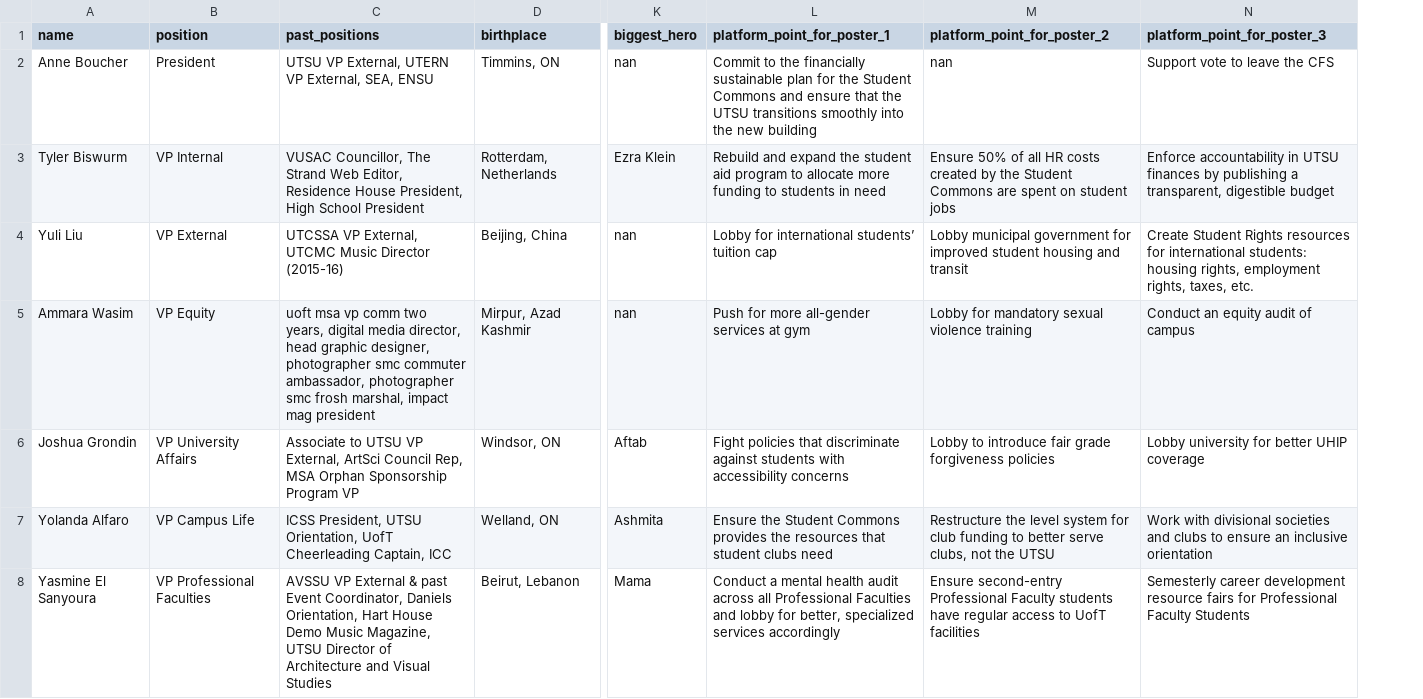
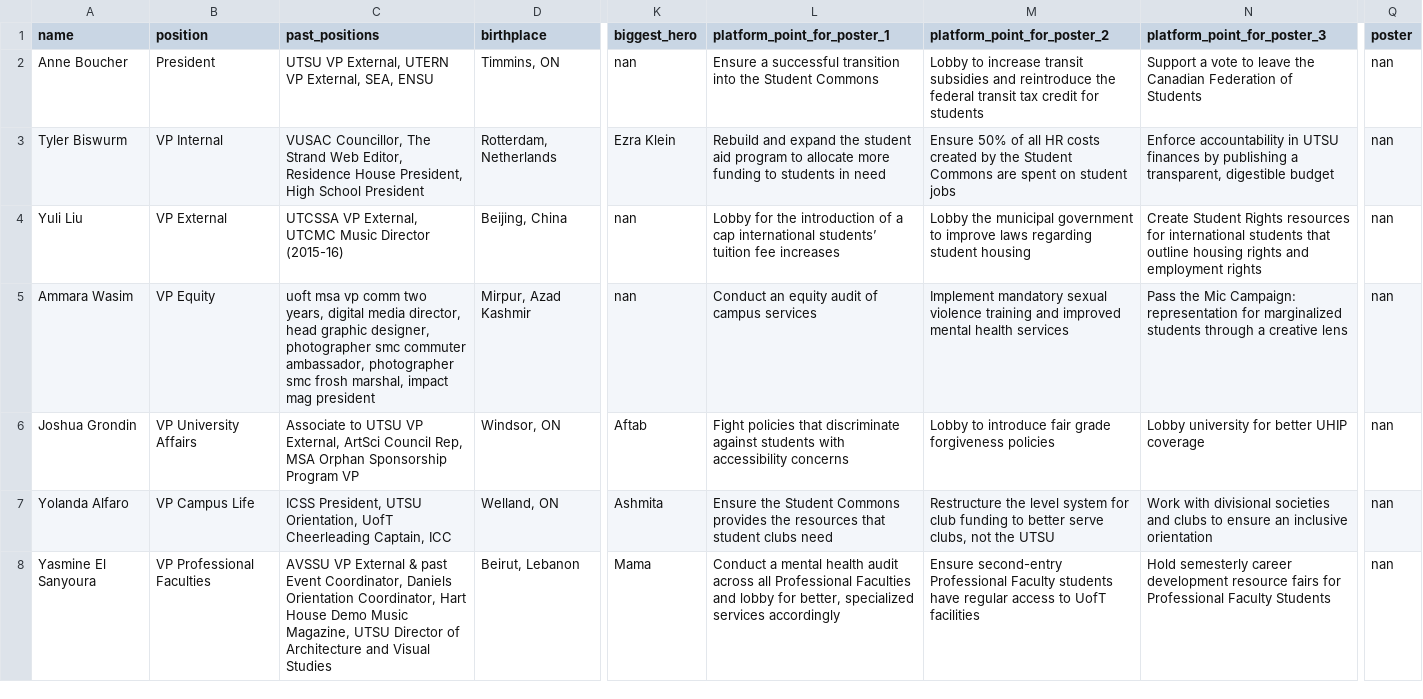
Before and after one commit to isaacwaller/compass2018, a CSV file: _data/executives.csv, drawn as a sheet; only a part is shown, gaps mark what is left out; the diff names each change by its address in the sheet, - before the commit and + after, or states it on an @@ line.

```diff
--- a/_data/executives.csv
+++ b/_data/executives.csv
+column Q (poster), rows 2-8: all nan
-L2 (platform_point_for_poster_1): Commit to the financially sustainable plan for the Student Commons and ensure that the UTSU transitions smoothly into the new building
+L2 (platform_point_for_poster_1): Ensure a successful transition into the Student Commons
-M2 (platform_point_for_poster_2): nan
+M2 (platform_point_for_poster_2): Lobby to increase transit subsidies and reintroduce the federal transit tax credit for students
-N2 (platform_point_for_poster_3): Support vote to leave the CFS
+N2 (platform_point_for_poster_3): Support a vote to leave the Canadian Federation of Students
-L4 (platform_point_for_poster_1): Lobby for international students’ tuition cap
+L4 (platform_point_for_poster_1): Lobby for the introduction of a cap international students’ tuition fee increases
-M4 (platform_point_for_poster_2): Lobby municipal government for improved student housing and transit
+M4 (platform_point_for_poster_2): Lobby the municipal government to improve laws regarding student housing
-N4 (platform_point_for_poster_3): …for international students: housing rights, employment rights, taxes, etc.
+N4 (platform_point_for_poster_3): …for international students that outline housing rights and employment rights
-L5 (platform_point_for_poster_1): Push for more all-gender services at gym
+L5 (platform_point_for_poster_1): Conduct an equity audit of campus services
-M5 (platform_point_for_poster_2): Lobby for mandatory sexual violence training
+M5 (platform_point_for_poster_2): Implement mandatory sexual violence training and improved mental health services
-N5 (platform_point_for_poster_3): Conduct an equity audit of campus
+N5 (platform_point_for_poster_3): Pass the Mic Campaign: representation for marginalized students through a creative lens
-C8 (past_positions): …Coordinator, Daniels Orientation, Hart House…
+C8 (past_positions): …Coordinator, Daniels Orientation Coordinator, Hart House…
-N8 (platform_point_for_poster_3): Semesterly career development…
+N8 (platform_point_for_poster_3): Hold semesterly career development…
```
Also changed, not shown: _data/directors.csv, 31 other files.
